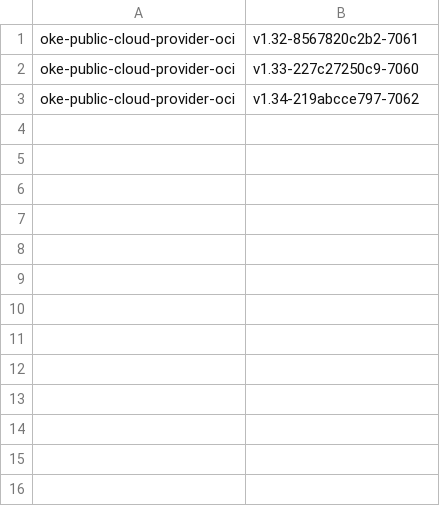
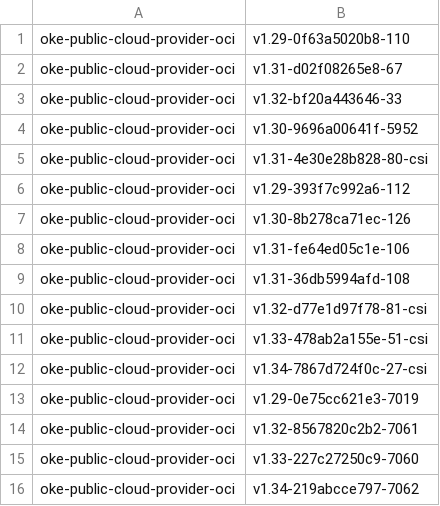
Before and after one commit to AkarshES/oci-cloud-controller-manager, a CSV file: MANIFEST.csv, drawn as a sheet; the diff names each change by its address in the sheet, - before the commit and + after, or states it on an @@ line.

```diff
--- a/MANIFEST.csv
+++ b/MANIFEST.csv
+row 1: oke-public-cloud-provider-oci | v1.29-0f63a5020b8-110
+row 2: oke-public-cloud-provider-oci | v1.31-d02f08265e8-67
+row 3: oke-public-cloud-provider-oci | v1.32-bf20a443646-33
+row 4: oke-public-cloud-provider-oci | v1.30-9696a00641f-5952
+row 5: oke-public-cloud-provider-oci | v1.31-4e30e28b828-80-csi
+row 6: oke-public-cloud-provider-oci | v1.29-393f7c992a6-112
+row 7: oke-public-cloud-provider-oci | v1.30-8b278ca71ec-126
+row 8: oke-public-cloud-provider-oci | v1.31-fe64ed05c1e-106
+row 9: oke-public-cloud-provider-oci | v1.31-36db5994afd-108
+row 10: oke-public-cloud-provider-oci | v1.32-d77e1d97f78-81-csi
+row 11: oke-public-cloud-provider-oci | v1.33-478ab2a155e-51-csi
+row 12: oke-public-cloud-provider-oci | v1.34-7867d724f0c-27-csi
+row 13: oke-public-cloud-provider-oci | v1.29-0e75cc621e3-7019
```
Also changed, not shown: MANIFEST_ARCHIVE.csv, 3 other files.
